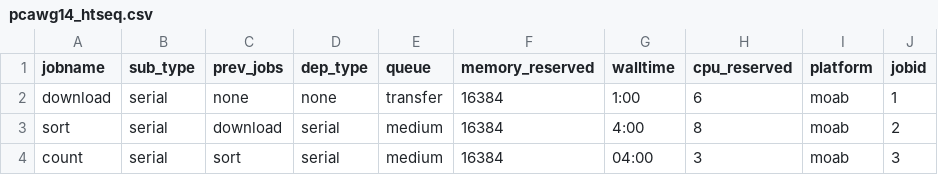
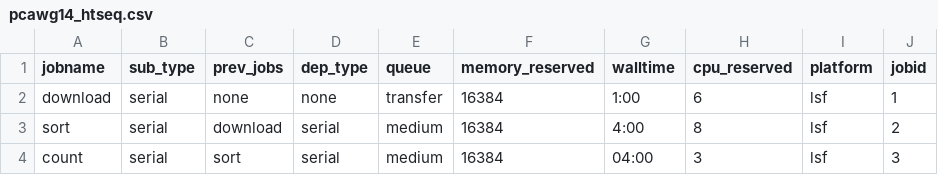
Before and after one commit to dyndna/pcawg14_htseq, a CSV file: flowr/pcawg14_htseq.csv, drawn as a sheet.

Commit message:
shark has lsf, not moab

```diff
--- a/flowr/pcawg14_htseq.csv
+++ b/flowr/pcawg14_htseq.csv
@@ -1,4 +1,4 @@
 jobname,sub_type,prev_jobs,dep_type,queue,memory_reserved,walltime,cpu_reserved,platform,jobid
-download,serial,none,none,transfer,16384,1:00,6,moab,1
-sort,serial,download,serial,medium,16384,4:00,8,moab,2
-count,serial,sort,serial,medium,16384,04:00,3,moab,3
+download,serial,none,none,transfer,16384,1:00,6,lsf,1
+sort,serial,download,serial,medium,16384,4:00,8,lsf,2
+count,serial,sort,serial,medium,16384,04:00,3,lsf,3
```
